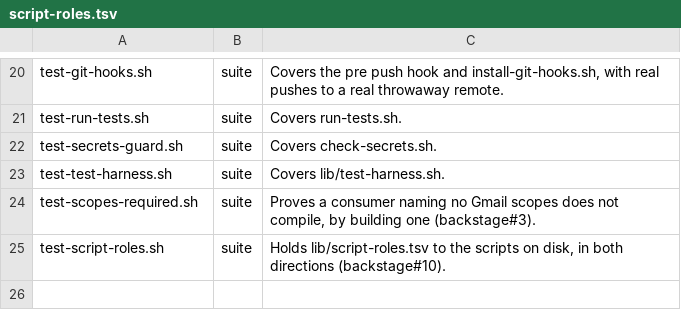
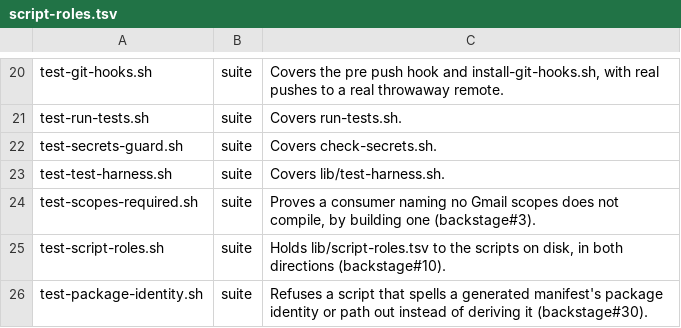
Before and after one commit to danwright32/backstage, a TSV file: scripts/lib/script-roles.tsv, drawn as a sheet; only a part is shown, gaps mark what is left out; the diff names each change by its address in the sheet, - before the commit and + after, or states it on an @@ line.

```diff
--- a/scripts/lib/script-roles.tsv
+++ b/scripts/lib/script-roles.tsv
+row 26: test-package-identity.sh | suite | Refuses a script that spells a generated manifest's package identity or path out instead of deriving it (backstage#30).
```
Also changed, not shown: 1 other file.
